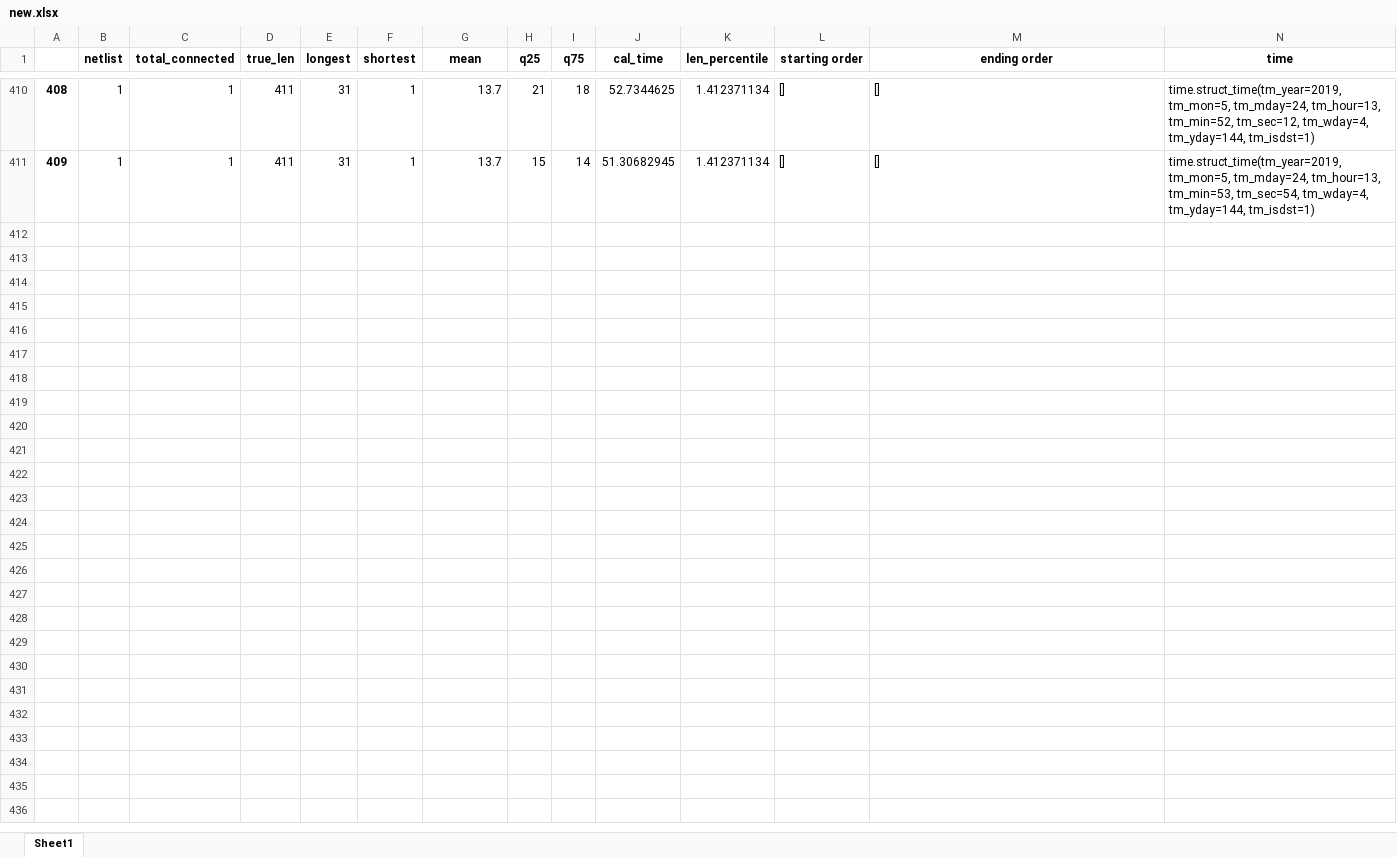
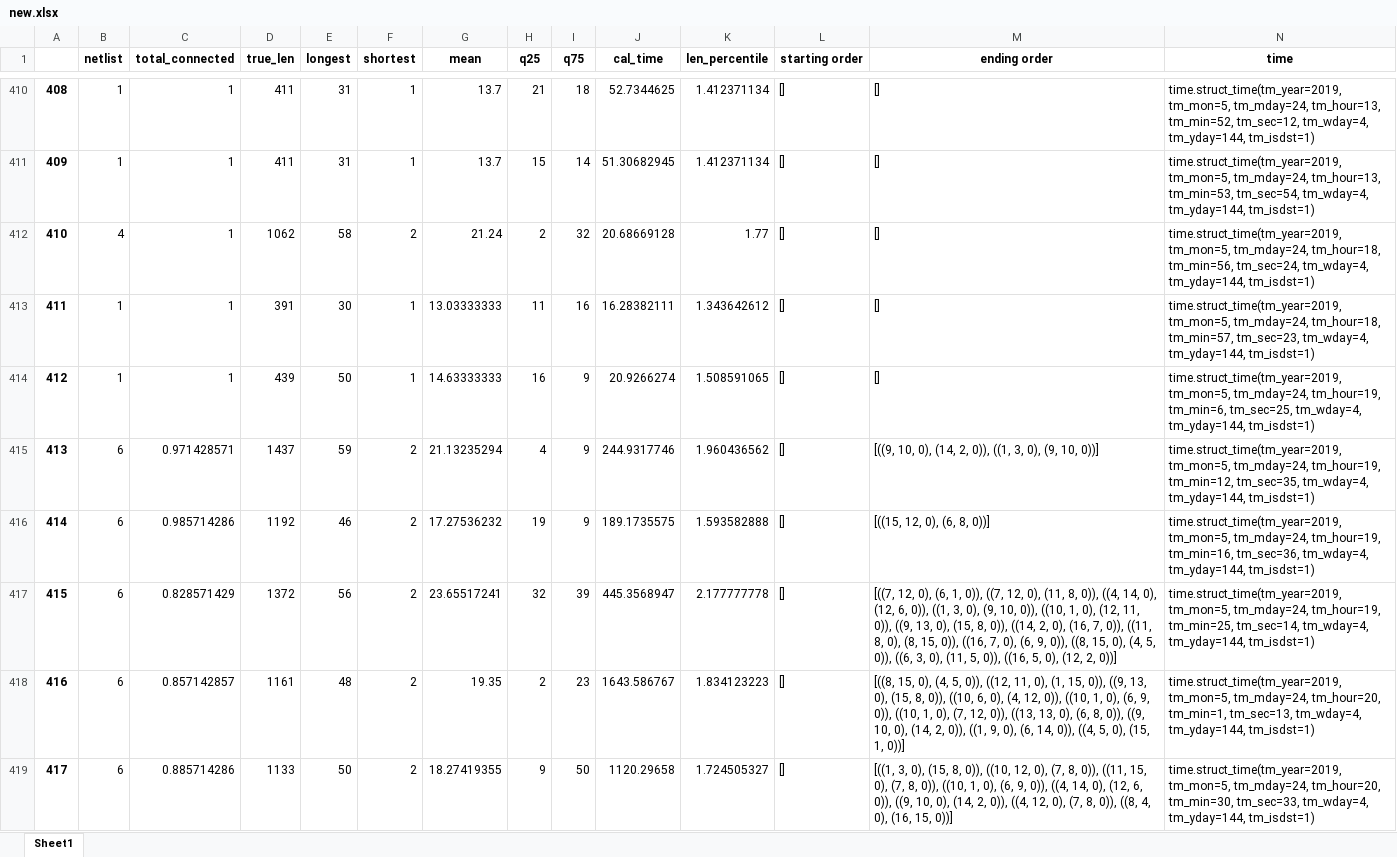
Before and after one commit to curly-bois/Chips, an Excel workbook: chipSolver/data/new.xlsx, sheet Sheet1, drawn as a sheet; only a part is shown, gaps mark what is left out; values as stored, in another font and other column widths than the file's, no borders; rows hold the shown columns only; the diff names each change by its address in the sheet, - before the commit and + after, or states it on an @@ line.

```diff
--- a/chipSolver/data/new.xlsx (sheet Sheet1)
+++ b/chipSolver/data/new.xlsx (sheet Sheet1)
+row 412: 410 | 4 | 1 | 1062 | 58 | 2 | 21.24 | 2 | 32 | 20.68669128 | 1.77 | [] | [] | time.struct_time(tm_year=2019, tm_mon=5, tm_mday=24, tm_hour=18, tm_min=56, tm_sec=24, tm_wday=4, tm_yday=144, tm_isdst=1)
+row 413: 411 | 1 | 1 | 391 | 30 | 1 | 13.03333333 | 11 | 16 | 16.28382111 | 1.343642612 | [] | [] | time.struct_time(tm_year=2019, tm_mon=5, tm_mday=24, tm_hour=18, tm_min=57, tm_sec=23, tm_wday=4, tm_yday=144, tm_isdst=1)
+row 414: 412 | 1 | 1 | 439 | 50 | 1 | 14.63333333 | 16 | 9 | 20.9266274 | 1.508591065 | [] | [] | time.struct_time(tm_year=2019, tm_mon=5, tm_mday=24, tm_hour=19, tm_min=6, tm_sec=25, tm_wday=4, tm_yday=144, tm_isdst=1)
+row 415: 413 | 6 | 0.971428571 | 1437 | 59 | 2 | 21.13235294 | 4 | 9 | 244.9317746 | 1.960436562 | [] | [((9, 10, 0), (14, 2, 0)), ((1, 3, 0), (9, 10, 0))] | time.struct_time(tm_year=2019, tm_mon=5, tm_mday=24, tm_hour=19, tm_min=12, tm_sec=35, tm_wday=4, tm_yday=144, tm_isdst=1)
+row 416: 414 | 6 | 0.985714286 | 1192 | 46 | 2 | 17.27536232 | 19 | 9 | 189.1735575 | 1.593582888 | [] | [((15, 12, 0), (6, 8, 0))] | time.struct_time(tm_year=2019, tm_mon=5, tm_mday=24, tm_hour=19, tm_min=16, tm_sec=36, tm_wday=4, tm_yday=144, tm_isdst=1)
+row 417: 415 | 6 | 0.828571429 | 1372 | 56 | 2 | 23.65517241 | 32 | 39 | 445.3568947 | 2.177777778 | [] | [((7, 12, 0), (6, 1, 0)), ((7, 12, 0), (11, 8, 0)), ((4, 14, 0), (12, 6, 0)), ((1, 3, 0), (9, 10, 0)), ((10, 1, 0), (12, 11, 0)), ((9, 13, 0), (15, 8, 0)), ((14, 2, 0), (16, 7, 0)), ((11, 8, 0), (8, 15, 0)), ((16, 7, 0), (6, 9, 0)), ((8, 15, 0), (4, 5, 0)), ((6, 3, 0), (11, 5, 0)), ((16, 5, 0), (12, 2, 0))] | time.struct_time(tm_year=2019, tm_mon=5, tm_mday=24, tm_hour=19, tm_min=25, tm_sec=14, tm_wday=4, tm_yday=144, tm_isdst=1)
+row 418: 416 | 6 | 0.857142857 | 1161 | 48 | 2 | 19.35 | 2 | 23 | 1643.586767 | 1.834123223 | [] | [((8, 15, 0), (4, 5, 0)), ((12, 11, 0), (1, 15, 0)), ((9, 13, 0), (15, 8, 0)), ((10, 6, 0), (4, 12, 0)), ((10, 1, 0), (6, 9, 0)), ((10, 1, 0), (7, 12, 0)), ((13, 13, 0), (6, 8, 0)), ((9, 10, 0), (14, 2, 0)), ((1, 9, 0), (6, 14, 0)), ((4, 5, 0), (15, 1, 0))] | time.struct_time(tm_year=2019, tm_mon=5, tm_mday=24, tm_hour=20, tm_min=1, tm_sec=13, tm_wday=4, tm_yday=144, tm_isdst=1)
+row 419: 417 | 6 | 0.885714286 | 1133 | 50 | 2 | 18.27419355 | 9 | 50 | 1120.29658 | 1.724505327 | [] | [((1, 3, 0), (15, 8, 0)), ((10, 12, 0), (7, 8, 0)), ((11, 15, 0), (7, 8, 0)), ((10, 1, 0), (6, 9, 0)), ((4, 14, 0), (12, 6, 0)), ((9, 10, 0), (14, 2, 0)), ((4, 12, 0), (7, 8, 0)), ((8, 4, 0), (16, 15, 0))] | time.struct_time(tm_year=2019, tm_mon=5, tm_mday=24, tm_hour=20, tm_min=30, tm_sec=33, tm_wday=4, tm_yday=144, tm_isdst=1)
```
Also changed, not shown: chipSolver/data/options.xlsx, 41 other files.
